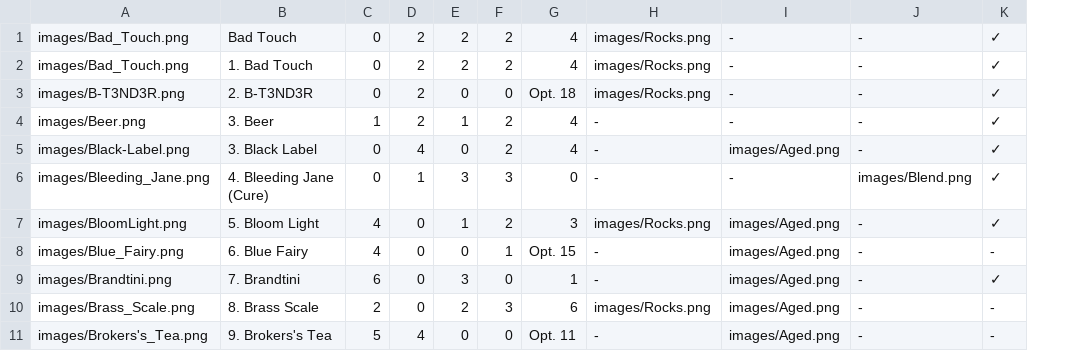
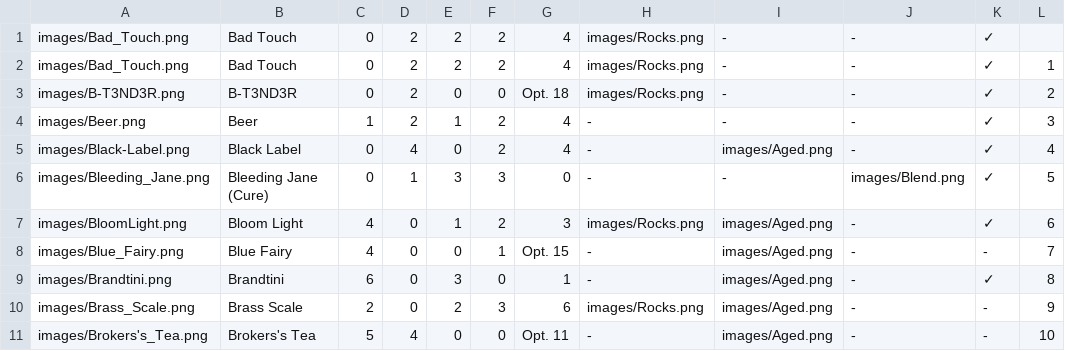
Before and after one commit to Zokaxdesu/Drinktionary, a CSV file: Database/Drinks.csv, drawn as a sheet; only a part is shown; removed rows and columns are numbered as before the commit, all else as after; the diff names each change by its address in the sheet, - before the commit and + after, or states it on an @@ line.

Commit message:
index change and new drinks

```diff
--- a/Database/Drinks.csv
+++ b/Database/Drinks.csv
-column B, rows 1-11: Bad Touch | 1. Bad Touch | 2. B-T3ND3R | 3. Beer | 3. Black Label | 4. Bleeding Jane (Cure) | 5. Bloom Light | 6. Blue Fairy | 7. Brandtini | 8. Brass Scale | 9. Brokers's Tea
+column B, rows 1-11: Bad Touch | Bad Touch | B-T3ND3R | Beer | Black Label | Bleeding Jane (Cure) | Bloom Light | Blue Fairy | Brandtini | Brass Scale | Brokers's Tea
+column L, rows 2-11: 1 | 2 | 3 | 4 | 5 | 6 | 7 | 8 | 9 | 10
```
Also changed, not shown: 2 other files.
